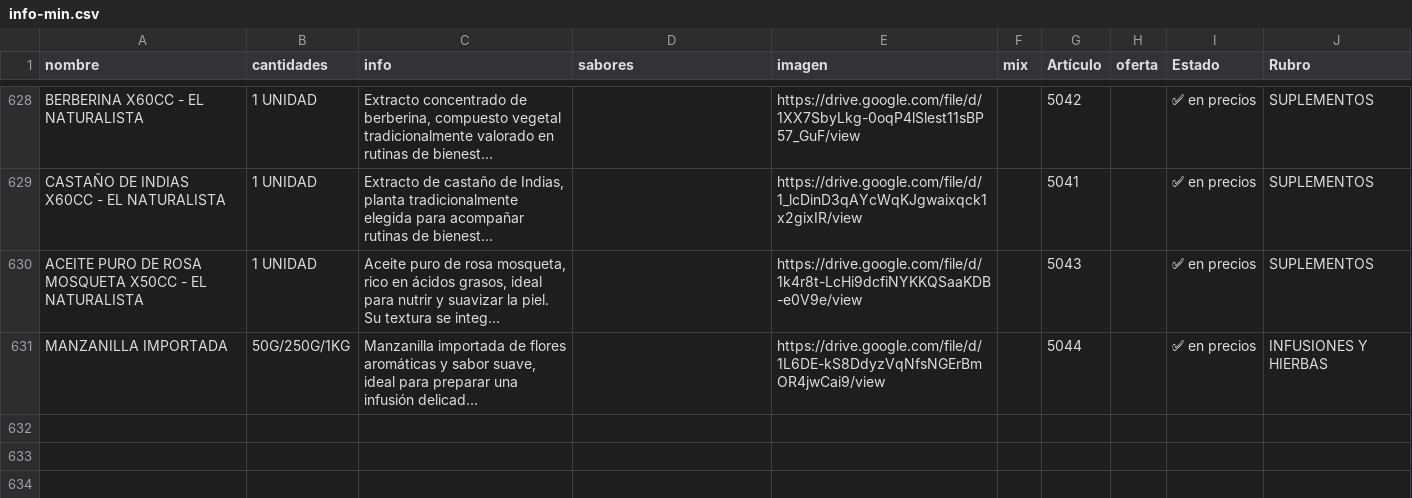
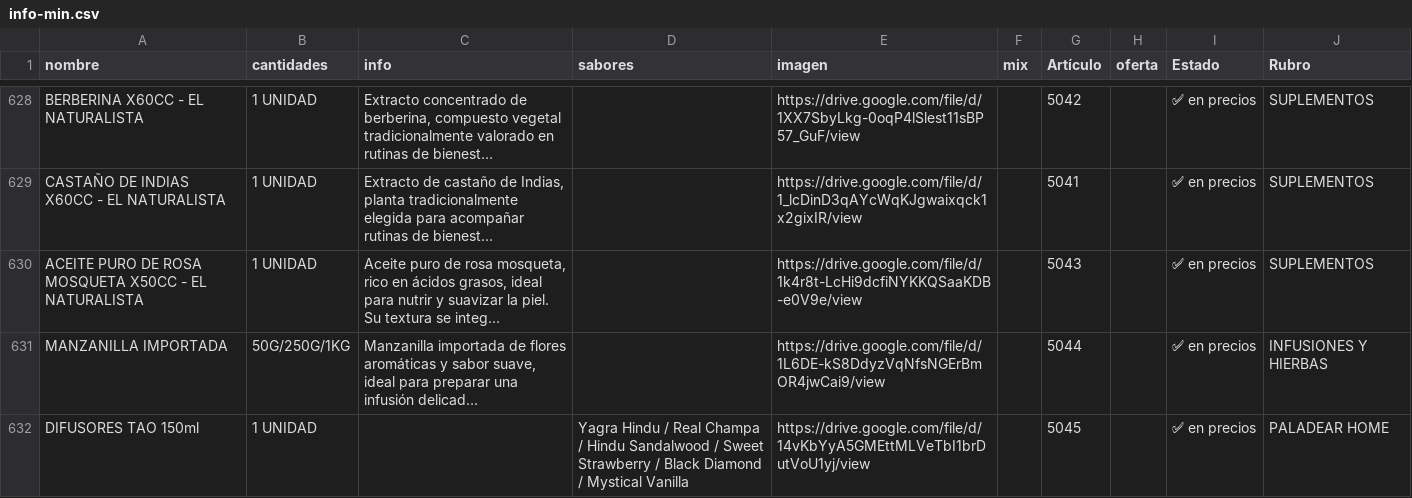
Before and after one commit to paladear/paladeartienda-test, a CSV file: info-min.csv, drawn as a sheet; only a part is shown, gaps mark what is left out; long unchanged cells end in …; the diff names each change by its address in the sheet, - before the commit and + after, or states it on an @@ line.

```diff
--- a/info-min.csv
+++ b/info-min.csv
+row 632: DIFUSORES TAO 150ml | 1 UNIDAD |  | Yagra Hindu / Real Champa / Hindu Sandalwood / Sweet Strawberry / Black Diamond / Mystical Vanilla | https://drive.google.com/file/d/14vKbYyA5GMEttMLVeTbI1brDutVoU1yj/view |  | 5045 |  | ✅ en precios | PALADEAR HOME
```
Also changed, not shown: precios-min.csv, 2 other files.
